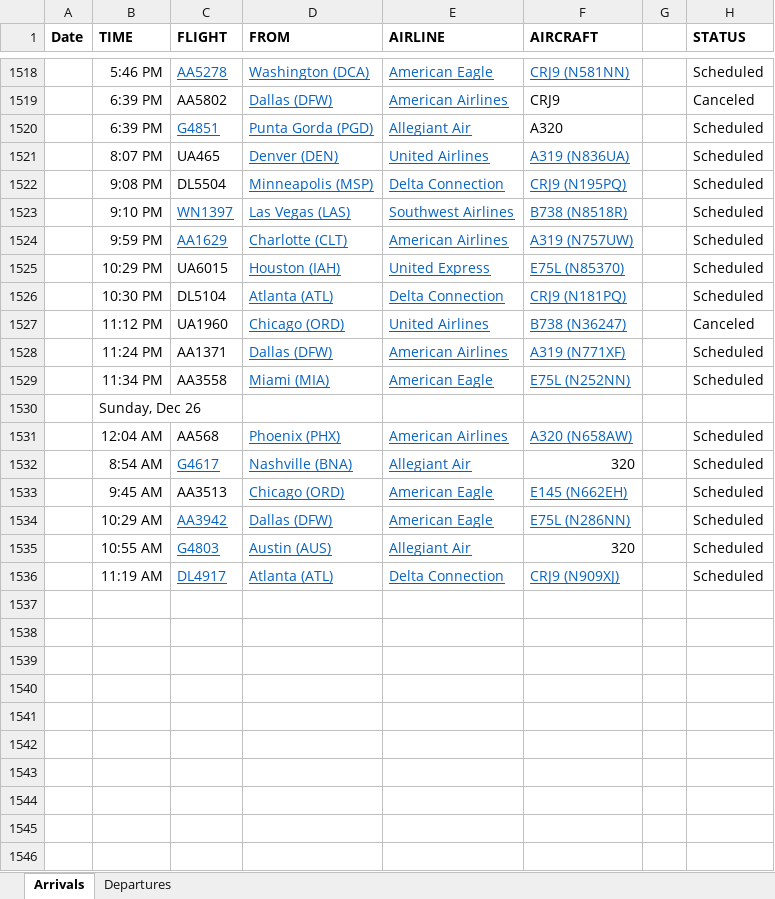
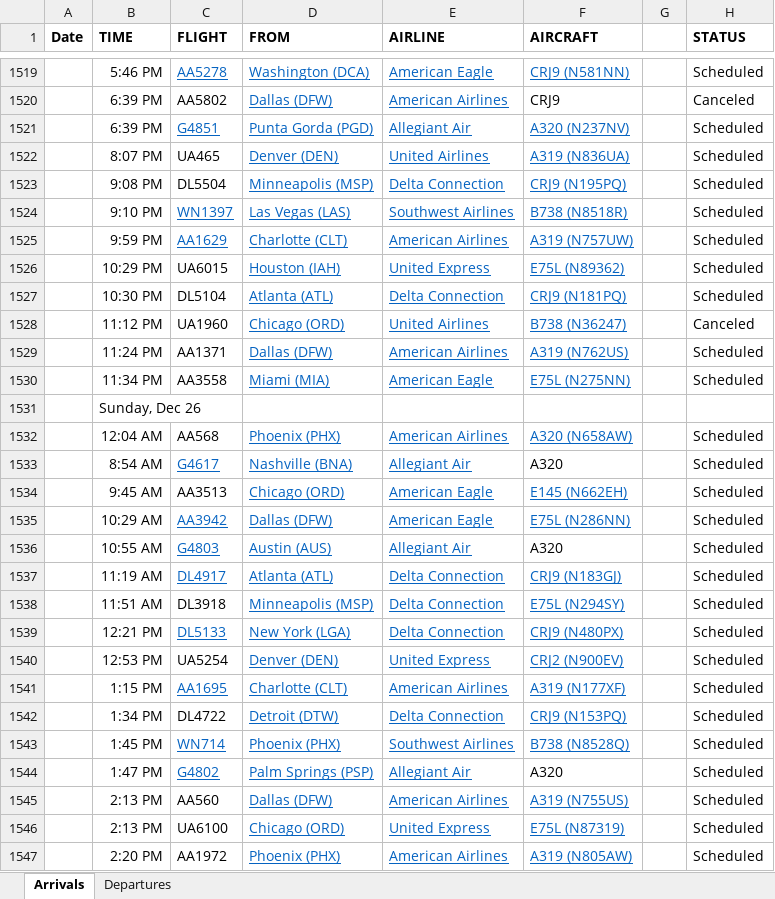
Before and after one commit to profSeeger/LVM-Code, an Excel workbook: codeLibrary/R/R/airlineData/Des Moines Airline data following Thanksgiving 2021.xlsx, sheet Arrivals, drawn as a sheet; only a part is shown, gaps mark what is left out; values as stored, in another font and other column widths than the file's, no borders; addresses are those after the commit; the diff covers the shown part only; the diff names each change by its address in the sheet, - before the commit and + after, or states it on an @@ line.

Commit message:
Update Des Moines Airline data following Thanksgiving 2021.xlsx

```diff
--- a/codeLibrary/R/R/airlineData/Des Moines Airline data following Thanksgiving 2021.xlsx (sheet Arrivals)
+++ b/codeLibrary/R/R/airlineData/Des Moines Airline data following Thanksgiving 2021.xlsx (sheet Arrivals)
-F1521 (AIRCRAFT): A320
+F1521 (AIRCRAFT): A320 (N237NV)
@@ F1521 underline: off → on, text colour: black → #0563C1 @@
-F1526 (AIRCRAFT): E75L (N85370)
+F1526 (AIRCRAFT): E75L (N89362)
-F1529 (AIRCRAFT): A319 (N771XF)
+F1529 (AIRCRAFT): A319 (N762US)
-F1530 (AIRCRAFT): E75L (N252NN)
+F1530 (AIRCRAFT): E75L (N275NN)
-F1533 (AIRCRAFT): 320
+F1533 (AIRCRAFT): A320
-F1536 (AIRCRAFT): 320
+F1536 (AIRCRAFT): A320
-F1537 (AIRCRAFT): CRJ9 (N909XJ)
+F1537 (AIRCRAFT): CRJ9 (N183GJ)
+row 1538:  | 11:51 AM | DL3918 | Minneapolis (MSP) | Delta Connection | E75L (N294SY) |  | Scheduled
+row 1539:  | 12:21 PM | DL5133 | New York (LGA) | Delta Connection | CRJ9 (N480PX) |  | Scheduled
+row 1540:  | 12:53 PM | UA5254 | Denver (DEN) | United Express | CRJ2 (N900EV) |  | Scheduled
+row 1541:  | 1:15 PM | AA1695 | Charlotte (CLT) | American Airlines | A319 (N177XF) |  | Scheduled
+row 1542:  | 1:34 PM | DL4722 | Detroit (DTW) | Delta Connection | CRJ9 (N153PQ) |  | Scheduled
+row 1543:  | 1:45 PM | WN714 | Phoenix (PHX) | Southwest Airlines | B738 (N8528Q) |  | Scheduled
+row 1544:  | 1:47 PM | G4802 | Palm Springs (PSP) | Allegiant Air | A320 |  | Scheduled
+row 1545:  | 2:13 PM | AA560 | Dallas (DFW) | American Airlines | A319 (N755US) |  | Scheduled
+row 1546:  | 2:13 PM | UA6100 | Chicago (ORD) | United Express | E75L (N87319) |  | Scheduled
+row 1547:  | 2:20 PM | AA1972 | Phoenix (PHX) | American Airlines | A319 (N805AW) |  | Scheduled
```
Also changed, not shown: 29 added rows, 1 removed row, 23 edited cells and cell formats elsewhere in this sheet, sheet Departures.
